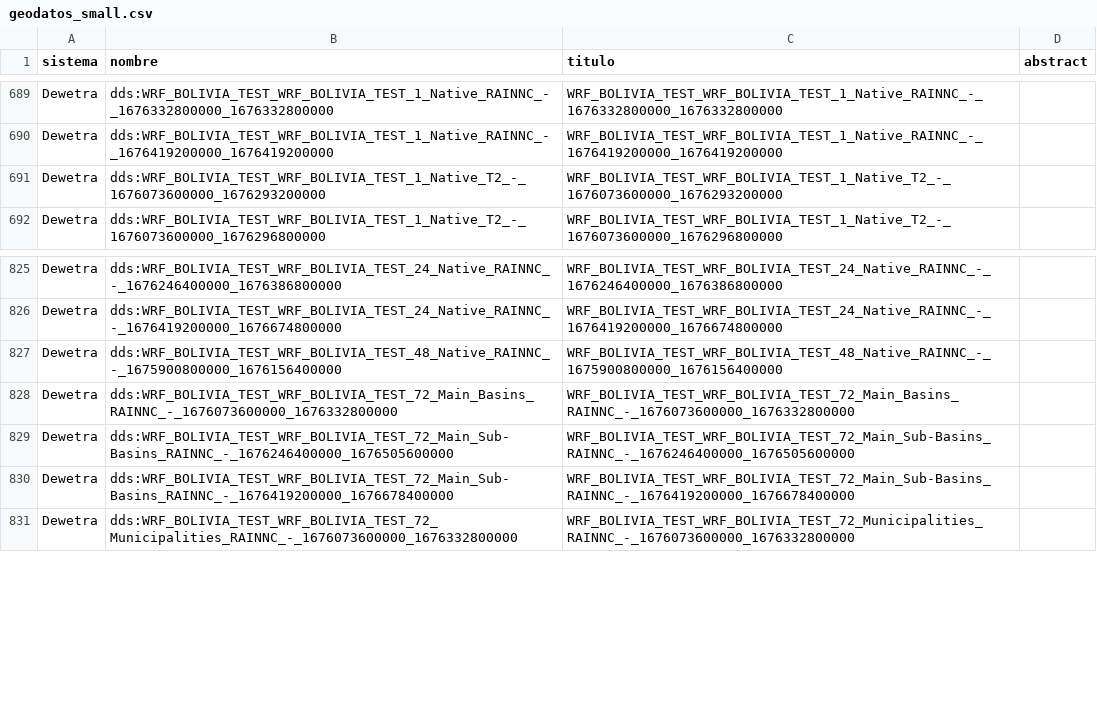
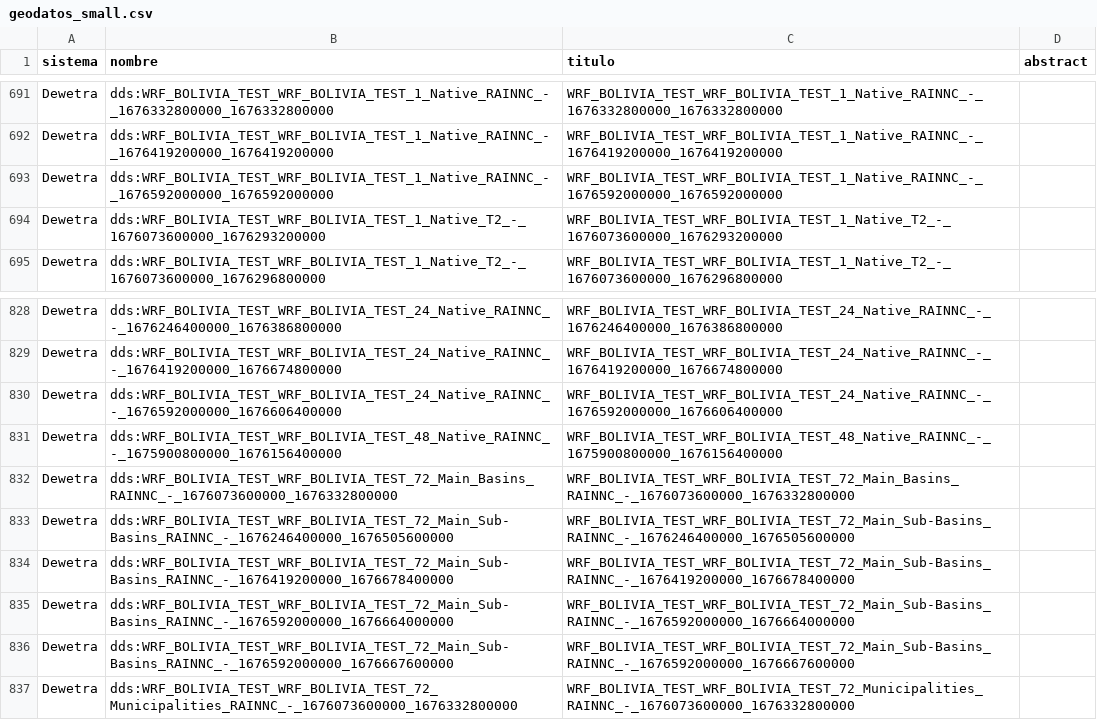
Before and after one commit to mauforonda/geodatos, a CSV file: geodatos_small.csv, drawn as a sheet; only a part is shown, gaps mark what is left out; the diff covers the shown part only; the diff names each change by its address in the sheet, - before the commit and + after, or states it on an @@ line.

```diff
--- a/geodatos_small.csv
+++ b/geodatos_small.csv
+row 693: Dewetra | dds:WRF_BOLIVIA_TEST_WRF_BOLIVIA_TEST_1_Native_RAINNC_-_1676592000000_1676592000000 | WRF_BOLIVIA_TEST_WRF_BOLIVIA_TEST_1_Native_RAINNC_-_1676592000000_1676592000000
+row 830: Dewetra | dds:WRF_BOLIVIA_TEST_WRF_BOLIVIA_TEST_24_Native_RAINNC_-_1676592000000_1676606400000 | WRF_BOLIVIA_TEST_WRF_BOLIVIA_TEST_24_Native_RAINNC_-_1676592000000_1676606400000
+row 835: Dewetra | dds:WRF_BOLIVIA_TEST_WRF_BOLIVIA_TEST_72_Main_Sub-Basins_RAINNC_-_1676592000000_1676664000000 | WRF_BOLIVIA_TEST_WRF_BOLIVIA_TEST_72_Main_Sub-Basins_RAINNC_-_1676592000000_1676664000000
+row 836: Dewetra | dds:WRF_BOLIVIA_TEST_WRF_BOLIVIA_TEST_72_Main_Sub-Basins_RAINNC_-_1676592000000_1676667600000 | WRF_BOLIVIA_TEST_WRF_BOLIVIA_TEST_72_Main_Sub-Basins_RAINNC_-_1676592000000_1676667600000
```
Also changed, not shown: 20 added rows and 24 removed rows elsewhere in this file, 1 other file.
